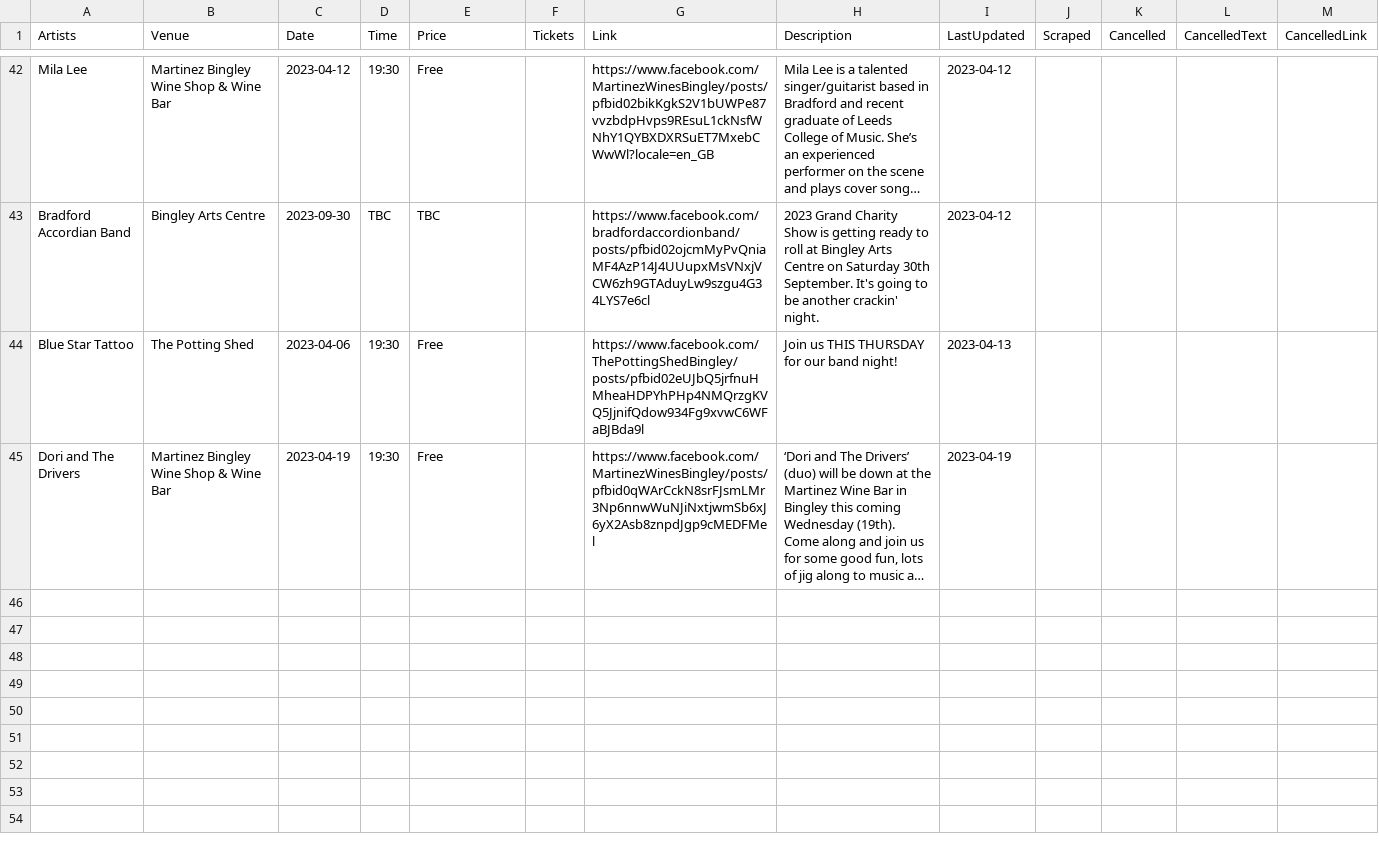
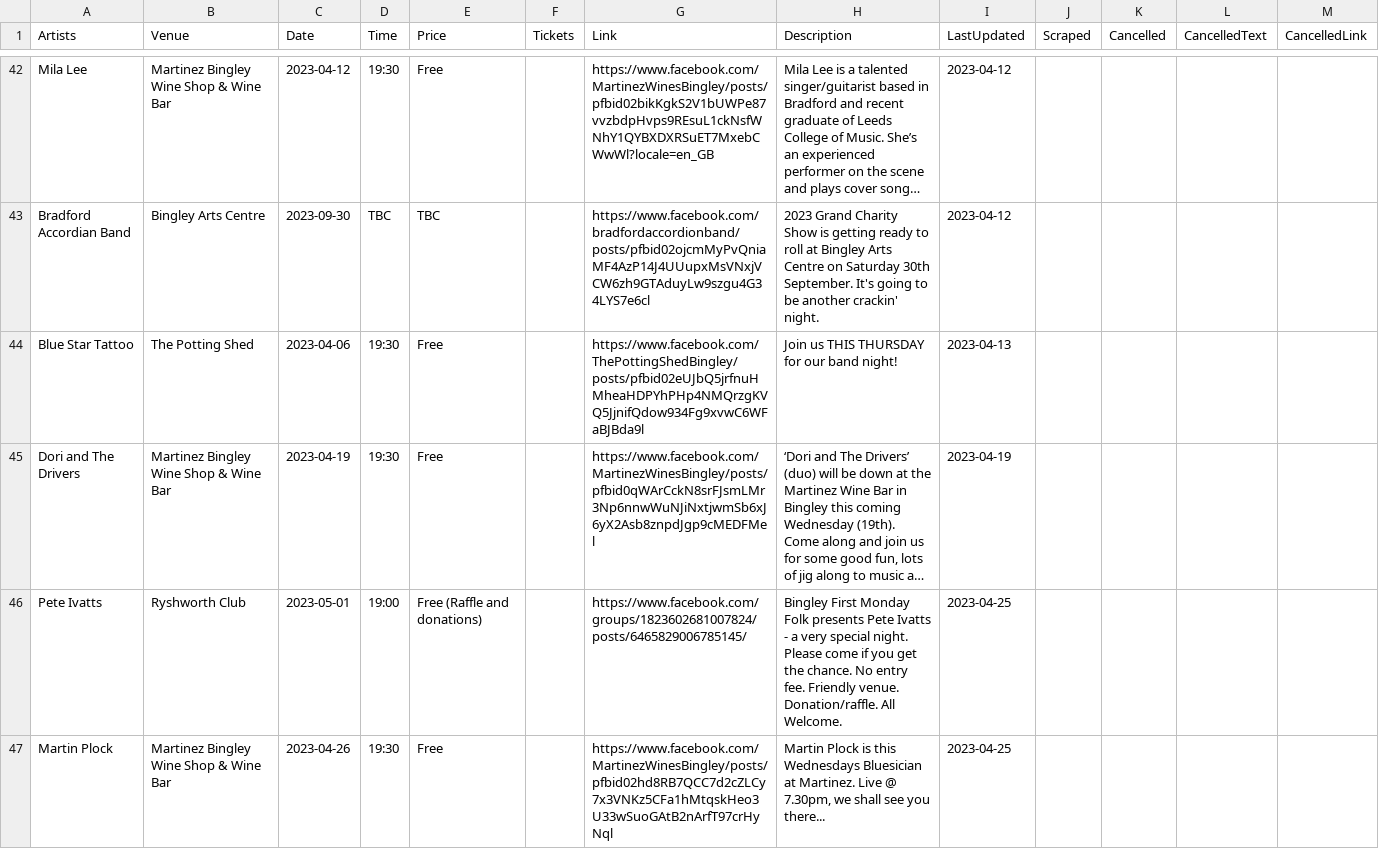
Before and after one commit to caprenter/bingley-music-town, a CSV file: _data/events.csv, drawn as a sheet; only a part is shown, gaps mark what is left out; long unchanged cells end in …; the diff names each change by its address in the sheet, - before the commit and + after, or states it on an @@ line.

Commit message:
Updates events

```diff
--- a/_data/events.csv
+++ b/_data/events.csv
+row 46: Pete Ivatts | Ryshworth Club | 2023-05-01 | 19:00 | Free (Raffle and donations) |  | https://www.facebook.com/groups/1823602681007824/posts/6465829006785145/ | Bingley First Monday Folk presents Pete Ivatts - a very special night. Please come if you get the chance. No entry fee. Friendly venue. Donation/raffle. All Welcome. | 2023-04-25
+row 47: Martin Plock | Martinez Bingley Wine Shop & Wine Bar | 2023-04-26 | 19:30 | Free |  | https://www.facebook.com/MartinezWinesBingley/posts/pfbid02hd8RB7QCC7d2cZLCy7x3VNKz5CFa1hMtqskHeo3U33wSuoGAtB2nArfT97crHyNql | Martin Plock is this Wednesdays Bluesician at Martinez. Live @ 7.30pm, we shall see you there... | 2023-04-25
```
Also changed, not shown: _data/artists.csv.
